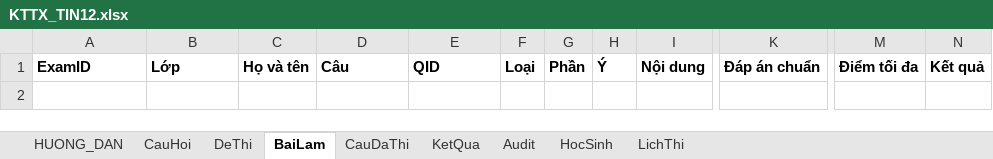
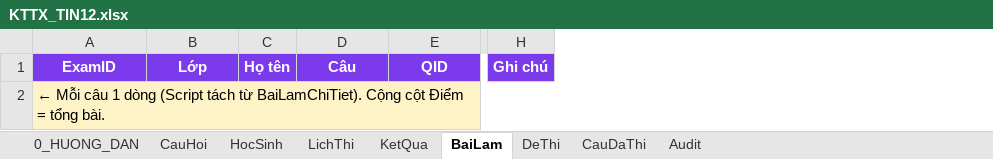
Before and after one commit to webh2t/webh2t.github.io, an Excel workbook: data/KTTX_TIN12.xlsx, sheet BaiLam, drawn as a sheet; only a part is shown, gaps mark what is left out; values as stored, in another font and other column widths than the file's, no borders; removed rows and columns are numbered as before the commit, all else as after; rows hold the shown columns only; the diff covers the shown part only; the diff names each change by its address in the sheet, - before the commit and + after, or states it on an @@ line.

```diff
--- a/data/KTTX_TIN12.xlsx (sheet BaiLam)
+++ b/data/KTTX_TIN12.xlsx (sheet BaiLam)
-sheet tab: HUONG_DAN
+sheet tab: 0_HUONG_DAN
@@ sheet tab order changed: 0_HUONG_DAN | CauHoi | HocSinh | LichThi | KetQua | BaiLam | DeThi | CauDaThi | Audit @@
-column C, row 1: Họ và tên
+column C, row 1: Họ tên
-column F, row 1: Loại
-column G, row 1: Phần
-column H, row 1: Ý
-column I, row 1: Nội dung
-column K, row 1: Đáp án chuẩn
-column M, row 1: Điểm tối đa
-column N, row 1: Kết quả
+column H, row 1: Ghi chú
@@ A1:B1 fill: none → #7C3AED, text colour: black → #FFFFFF, alignment: left → center @@
@@ D1:E1 fill: none → #7C3AED, text colour: black → #FFFFFF, alignment: left → center @@
+row 2: ← Mỗi câu 1 dòng (Script tách từ BaiLamChiTiet). Cộng cột Điểm = tổng bài.
```
Also changed, not shown: cell formats elsewhere in this sheet, sheet CauHoi, sheet 0_HUONG_DAN, sheet CauDaThi, sheet DeThi, sheet LichThi, sheet Audit, 2 more sheets.
